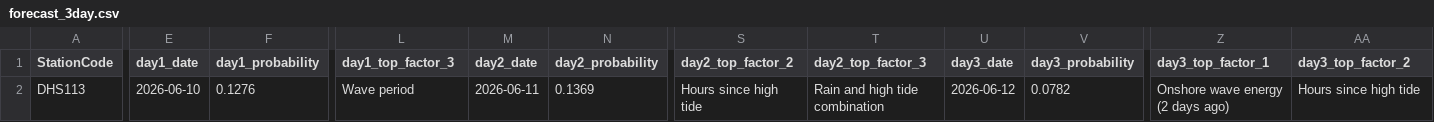
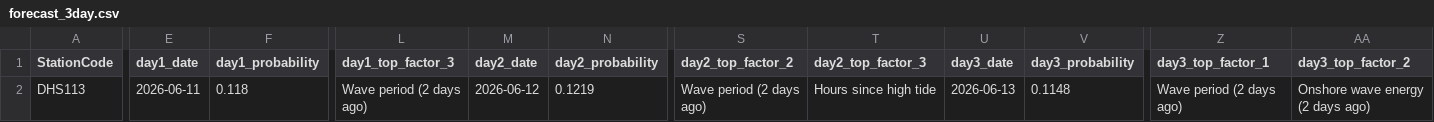
Before and after one commit to eymoney13/hermosa-pilot-dashboard, a CSV file: public/data/manhattan/forecast_3day.csv, drawn as a sheet; only a part is shown, gaps mark what is left out; the diff covers the shown part only; the diff names each change by its address in the sheet, - before the commit and + after, or states it on an @@ line.

```diff
--- a/public/data/manhattan/forecast_3day.csv
+++ b/public/data/manhattan/forecast_3day.csv
-E2 (day1_date): 2026-06-10
+E2 (day1_date): 2026-06-11
-F2 (day1_probability): 0.1276
+F2 (day1_probability): 0.118
-L2 (day1_top_factor_3): Wave period
+L2 (day1_top_factor_3): Wave period (2 days ago)
-M2 (day2_date): 2026-06-11
+M2 (day2_date): 2026-06-12
-N2 (day2_probability): 0.1369
+N2 (day2_probability): 0.1219
-S2 (day2_top_factor_2): Hours since high tide
+S2 (day2_top_factor_2): Wave period (2 days ago)
-T2 (day2_top_factor_3): Rain and high tide combination
+T2 (day2_top_factor_3): Hours since high tide
-U2 (day3_date): 2026-06-12
+U2 (day3_date): 2026-06-13
-V2 (day3_probability): 0.0782
+V2 (day3_probability): 0.1148
-Z2 (day3_top_factor_1): Onshore wave energy (2 days ago)
+Z2 (day3_top_factor_1): Wave period (2 days ago)
-AA2 (day3_top_factor_2): Hours since high tide
+AA2 (day3_top_factor_2): Onshore wave energy (2 days ago)
```
Also changed, not shown: 1 edited cell elsewhere in this file, public/data/manhattan/history_3day.csv, public/data/manhattan/nowcast_latest.csv.
